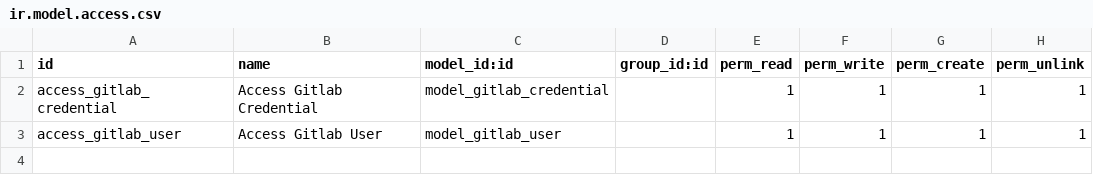
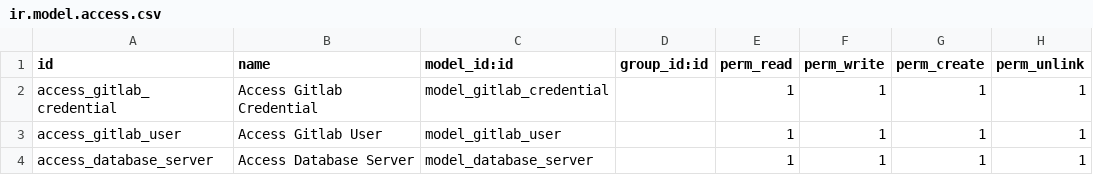
Before and after one commit to Mohamed-Moumni/GITLAB_API, a CSV file: custom/addons/kzm_gitlab_monitoring/security/ir.model.access.csv, drawn as a sheet.

Commit message:
Add The database_server model with its view (tree/form)

```diff
--- a/custom/addons/kzm_gitlab_monitoring/security/ir.model.access.csv
+++ b/custom/addons/kzm_gitlab_monitoring/security/ir.model.access.csv
@@ -3 +3,2 @@ access_gitlab_credential,Access Gitlab Credential,model_gitlab_credential,,1,1,1
 access_gitlab_user,Access Gitlab User,model_gitlab_user,,1,1,1,1
+access_database_server,Access Database Server,model_database_server,,1,1,1,1
```
Also changed, not shown: 5 other files.
